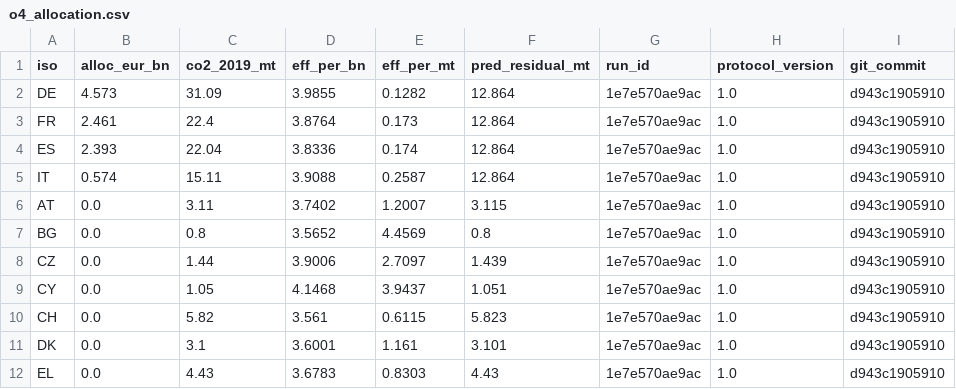
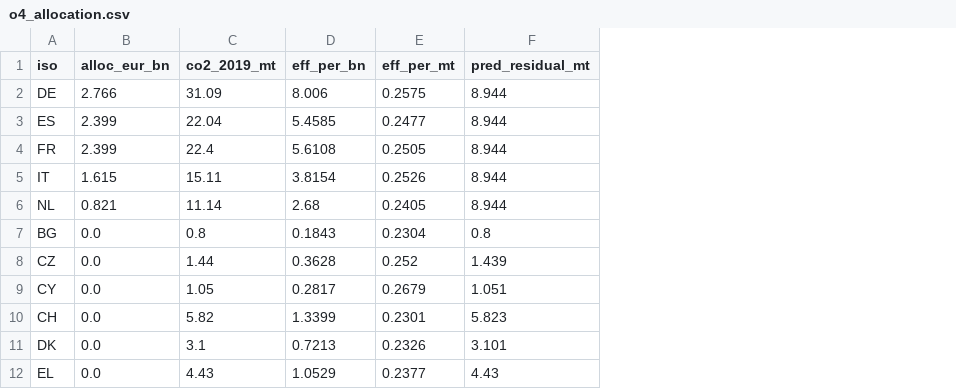
Before and after one commit to frankvonka/aviation-ets-eu, a CSV file: results/optimization/o4_allocation.csv, drawn as a sheet; only a part is shown; removed rows and columns are numbered as before the commit, all else as after; the diff covers the shown part only; the diff names each change by its address in the sheet, - before the commit and + after, or states it on an @@ line.

```diff
--- a/results/optimization/o4_allocation.csv
+++ b/results/optimization/o4_allocation.csv
-column G (run_id), row 2: 1e7e570ae9ac; rows 4-5: 1e7e570ae9ac | 1e7e570ae9ac; rows 7-12: all 1e7e570ae9ac
-column H (protocol_version), row 2: 1.0; rows 4-5: 1.0 | 1.0; rows 7-12: all 1.0
-column I (git_commit), row 2: d943c1905910; rows 4-5: d943c1905910 | d943c1905910; rows 7-12: all d943c1905910
-B2 (alloc_eur_bn): 4.573
+B2 (alloc_eur_bn): 2.766
-D2 (eff_per_bn): 3.9855
+D2 (eff_per_bn): 8.006
-E2 (eff_per_mt): 0.1282
+E2 (eff_per_mt): 0.2575
-F2 (pred_residual_mt): 12.864
+F2 (pred_residual_mt): 8.944
-row 3: FR | 2.461 | 22.4 | 3.8764 | 0.173 | 12.864 | 1e7e570ae9ac | 1.0 | d943c1905910
-B3 (alloc_eur_bn): 2.393
+B3 (alloc_eur_bn): 2.399
-D3 (eff_per_bn): 3.8336
+D3 (eff_per_bn): 5.4585
-E3 (eff_per_mt): 0.174
+E3 (eff_per_mt): 0.2477
-F3 (pred_residual_mt): 12.864
+F3 (pred_residual_mt): 8.944
+row 4: FR | 2.399 | 22.4 | 5.6108 | 0.2505 | 8.944
-B5 (alloc_eur_bn): 0.574
+B5 (alloc_eur_bn): 1.615
-D5 (eff_per_bn): 3.9088
+D5 (eff_per_bn): 3.8154
-E5 (eff_per_mt): 0.2587
+E5 (eff_per_mt): 0.2526
-F5 (pred_residual_mt): 12.864
+F5 (pred_residual_mt): 8.944
-row 6: AT | 0.0 | 3.11 | 3.7402 | 1.2007 | 3.115 | 1e7e570ae9ac | 1.0 | d943c1905910
+row 6: NL | 0.821 | 11.14 | 2.68 | 0.2405 | 8.944
-D7 (eff_per_bn): 3.5652
+D7 (eff_per_bn): 0.1843
-E7 (eff_per_mt): 4.4569
+E7 (eff_per_mt): 0.2304
-D8 (eff_per_bn): 3.9006
+D8 (eff_per_bn): 0.3628
-E8 (eff_per_mt): 2.7097
+E8 (eff_per_mt): 0.252
-D9 (eff_per_bn): 4.1468
+D9 (eff_per_bn): 0.2817
-E9 (eff_per_mt): 3.9437
+E9 (eff_per_mt): 0.2679
-D10 (eff_per_bn): 3.561
+D10 (eff_per_bn): 1.3399
-E10 (eff_per_mt): 0.6115
+E10 (eff_per_mt): 0.2301
-D11 (eff_per_bn): 3.6001
+D11 (eff_per_bn): 0.7213
-E11 (eff_per_mt): 1.161
+E11 (eff_per_mt): 0.2326
-D12 (eff_per_bn): 3.6783
+D12 (eff_per_bn): 1.0529
-E12 (eff_per_mt): 0.8303
+E12 (eff_per_mt): 0.2377
```
Also changed, not shown: 4 added rows, 4 removed rows and 30 edited cells elsewhere in this file, results/models/event_study_fixed.csv, results/models/main_models.csv, 17 other files.
